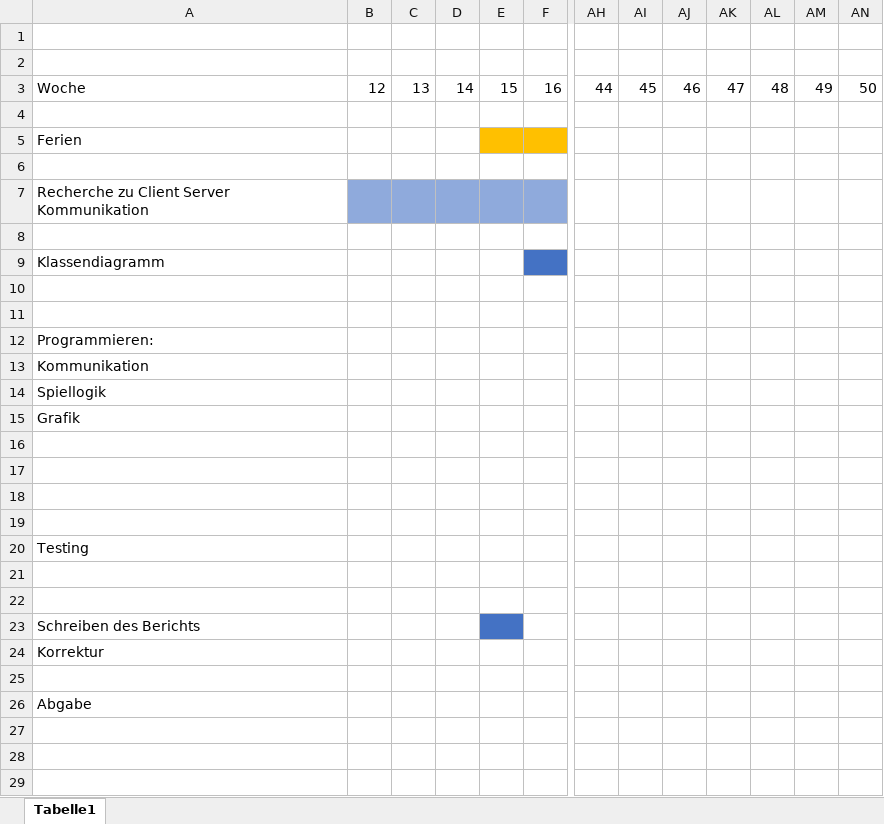
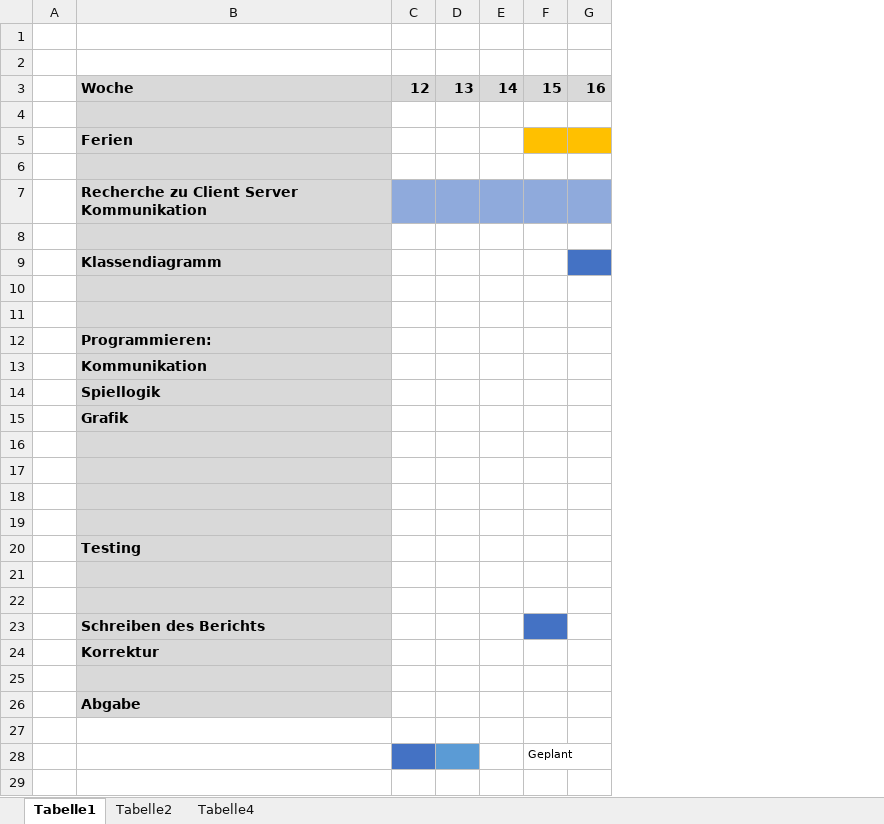
Before and after one commit to NickDenzler/Tichu-Maturaarbeit, an Excel workbook: Bericht/Zeitplan.xlsx, sheet Tabelle1, drawn as a sheet; only a part is shown, gaps mark what is left out; values as stored, in another font and other column widths than the file's, no borders; removed rows and columns are numbered as before the commit, all else as after; rows hold the shown columns only; the diff covers the shown part only; the diff names each change by its address in the sheet, - before the commit and + after, or states it on an @@ line.

```diff
--- a/Bericht/Zeitplan.xlsx (sheet Tabelle1)
+++ b/Bericht/Zeitplan.xlsx (sheet Tabelle1)
+sheet tab: Tabelle2
+sheet tab: Tabelle4
+column A, empty
-column AH, row 3: 44
-column AI, row 3: 45
-column AJ, row 3: 46
-column AK, row 3: 47
-column AL, row 3: 48
-column AM, row 3: 49
-column AN, row 3: 50
@@ B3:G3 fill: none → #D9D9D9, bold: off → on @@
-B4:B26 fill: none
+B4:B26 fill: #D9D9D9
-B5 bold: off
+B5 bold: on
-B7 bold: off
+B7 bold: on
-B9 bold: off
+B9 bold: on
-B12:B15 bold: off
+B12:B15 bold: on
-B20 bold: off
+B20 bold: on
-B23:B24 bold: off
+B23:B24 bold: on
-B26 bold: off
+B26 bold: on
+row 27: (empty)
+row 28:  |  |  |  |  | Geplant
+row 29: (empty)
```
Also changed, not shown: 5 added rows and cell formats elsewhere in this sheet, 39 other files.
